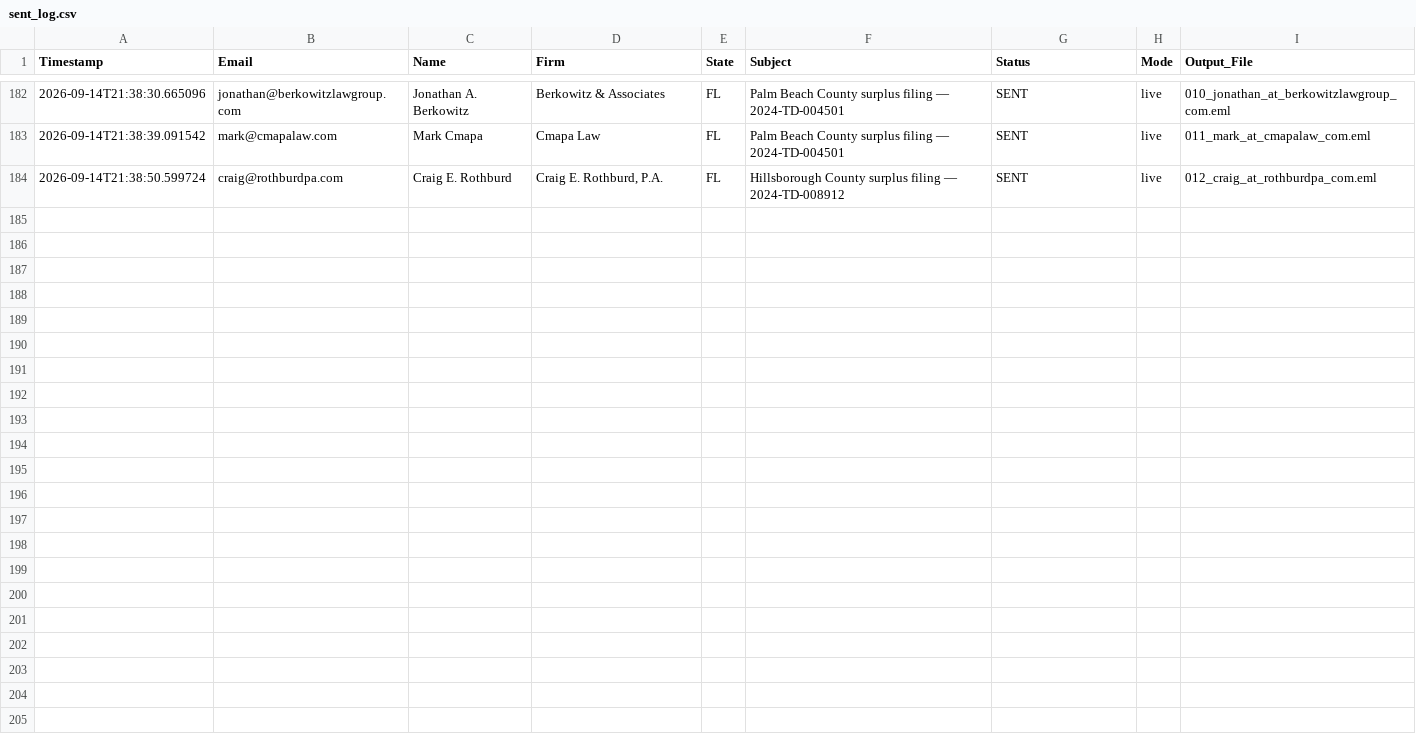
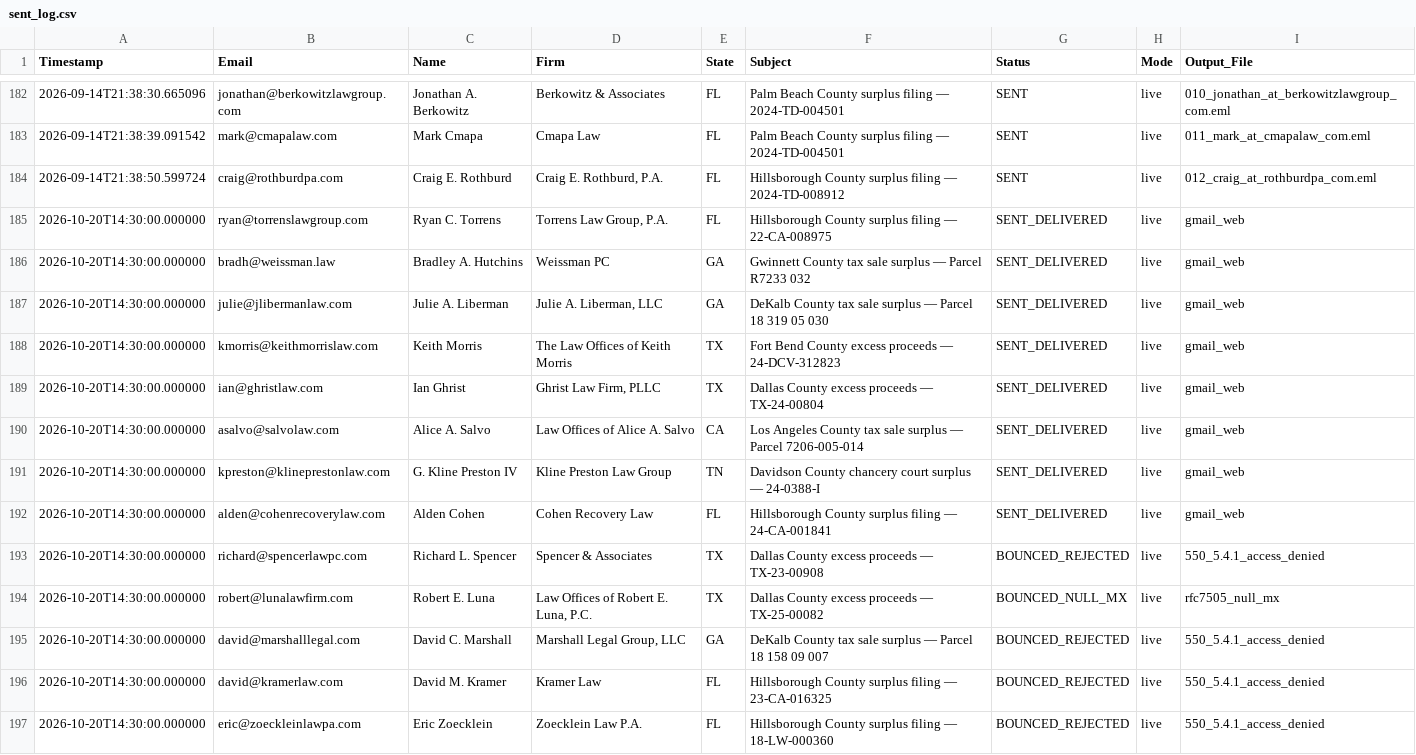
Before and after one commit to daveestaaqui/revenue-engine, a CSV file: outreach/sent_log.csv, drawn as a sheet; only a part is shown, gaps mark what is left out.

Commit message:
feat(outreach): enforce bar-verified recipient deliverability and update gmail drafts

```diff
--- a/outreach/sent_log.csv
+++ b/outreach/sent_log.csv
@@ -184 +184,14 @@ Timestamp,Email,Name,Firm,State,Subject,Status,Mode,Output_File
 2026-09-14T21:38:50.599724,craig@rothburdpa.com,Craig E. Rothburd,"Craig E. Rothburd, P.A.",FL,Hillsborough County surplus filing — 2024-TD-008912,SENT,live,012_craig_at_rothburdpa_com.eml
+2026-10-20T14:30:00.000000,ryan@torrenslawgroup.com,Ryan C. Torrens,"Torrens Law Group, P.A.",FL,Hillsborough County surplus filing — 22-CA-008975,SENT_DELIVERED,live,gmail_web
+2026-10-20T14:30:00.000000,bradh@weissman.law,Bradley A. Hutchins,Weissman PC,GA,Gwinnett County tax sale surplus — Parcel R7233 032,SENT_DELIVERED,live,gmail_web
+2026-10-20T14:30:00.000000,julie@jlibermanlaw.com,Julie A. Liberman,"Julie A. Liberman, LLC",GA,DeKalb County tax sale surplus — Parcel 18 319 05 030,SENT_DELIVERED,live,gmail_web
+2026-10-20T14:30:00.000000,kmorris@keithmorrislaw.com,Keith Morris,The Law Offices of Keith Morris,TX,Fort Bend County excess proceeds — 24-DCV-312823,SENT_DELIVERED,live,gmail_web
+2026-10-20T14:30:00.000000,ian@ghristlaw.com,Ian Ghrist,"Ghrist Law Firm, PLLC",TX,Dallas County excess proceeds — TX-24-00804,SENT_DELIVERED,live,gmail_web
+2026-10-20T14:30:00.000000,asalvo@salvolaw.com,Alice A. Salvo,Law Offices of Alice A. Salvo,CA,Los Angeles County tax sale surplus — Parcel 7206-005-014,SENT_DELIVERED,live,gmail_web
+2026-10-20T14:30:00.000000,kpreston@klineprestonlaw.com,G. Kline Preston IV,Kline Preston Law Group,TN,Davidson County chancery court surplus — 24-0388-I,SENT_DELIVERED,live,gmail_web
+2026-10-20T14:30:00.000000,alden@cohenrecoverylaw.com,Alden Cohen,Cohen Recovery Law,FL,Hillsborough County surplus filing — 24-CA-001841,SENT_DELIVERED,live,gmail_web
+2026-10-20T14:30:00.000000,richard@spencerlawpc.com,Richard L. Spencer,Spencer & Associates,TX,Dallas County excess proceeds — TX-23-00908,BOUNCED_REJECTED,live,550_5.4.1_access_denied
+2026-10-20T14:30:00.000000,robert@lunalawfirm.com,Robert E. Luna,"Law Offices of Robert E. Luna, P.C.",TX,Dallas County excess proceeds — TX-25-00082,BOUNCED_NULL_MX,live,rfc7505_null_mx
+2026-10-20T14:30:00.000000,david@marshalllegal.com,David C. Marshall,"Marshall Legal Group, LLC",GA,DeKalb County tax sale surplus — Parcel 18 158 09 007,BOUNCED_REJECTED,live,550_5.4.1_access_denied
+2026-10-20T14:30:00.000000,david@kramerlaw.com,David M. Kramer,Kramer Law,FL,Hillsborough County surplus filing — 23-CA-016325,BOUNCED_REJECTED,live,550_5.4.1_access_denied
+2026-10-20T14:30:00.000000,eric@zoeckleinlawpa.com,Eric Zoecklein,Zoecklein Law P.A.,FL,Hillsborough County surplus filing — 18-LW-000360,BOUNCED_REJECTED,live,550_5.4.1_access_denied
```
Also changed, not shown: outreach/high_conviction_attorneys.csv, 3 other files.
